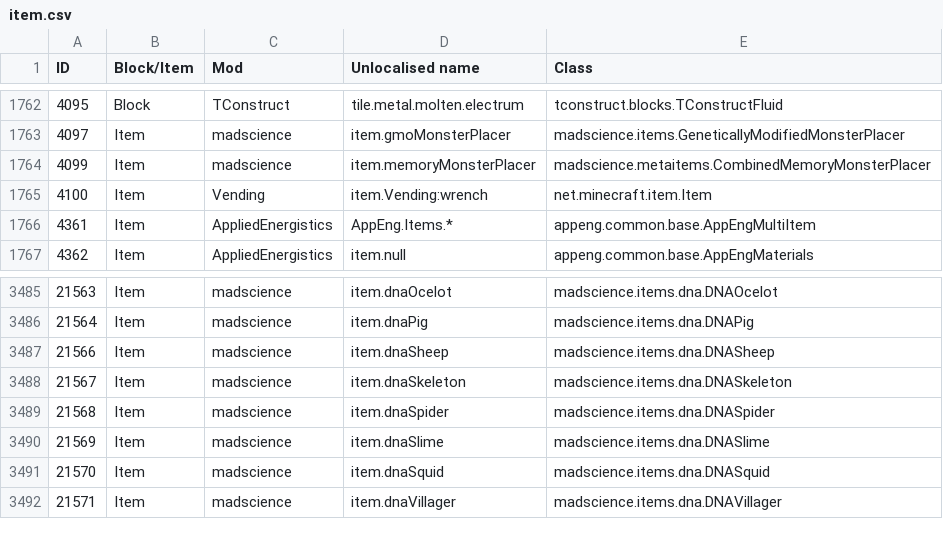
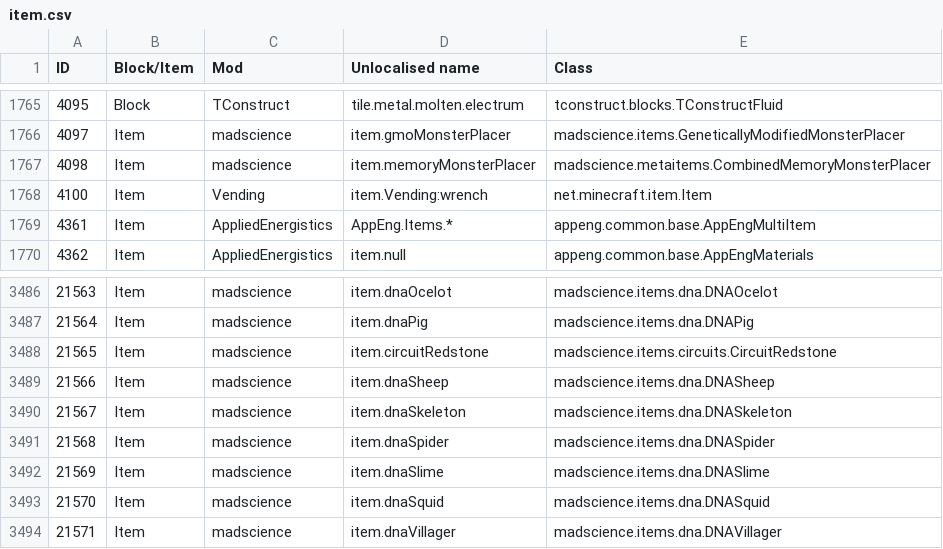
Before and after one commit to Resonant-Rise/ResonantRiseV2, a CSV file: IDMaps/item.csv, drawn as a sheet; only a part is shown, gaps mark what is left out; addresses are those after the commit; the diff covers the shown part only; the diff names each change by its address in the sheet, - before the commit and + after, or states it on an @@ line.

```diff
--- a/IDMaps/item.csv
+++ b/IDMaps/item.csv
@@ column A (ID) renumbered in row 1767 @@
+row 3488: 21565 | Item | madscience | item.circuitRedstone | madscience.items.circuits.CircuitRedstone
```
Also changed, not shown: 16 added rows and 2 removed rows elsewhere in this file, 11 other files.
